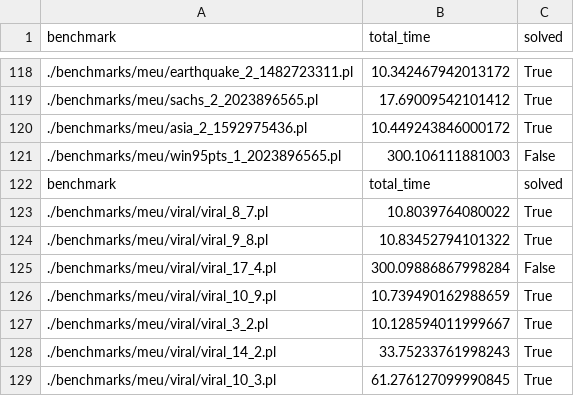
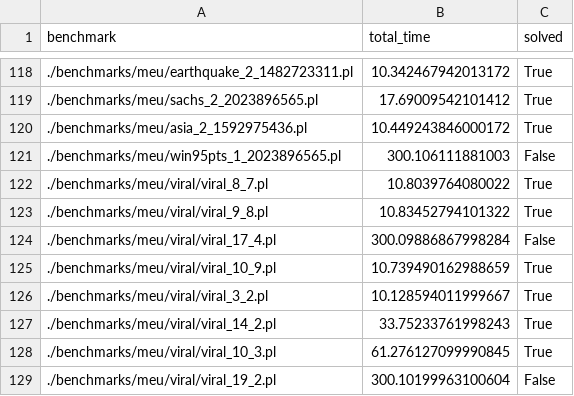
Before and after one commit to raki123/CC, a CSV file: results/meu/aspmc/results.csv, drawn as a sheet; only a part is shown, gaps mark what is left out; the shorter side is filled out with more unchanged rows.

Commit message:
More results cleaned.

```diff
--- a/results/meu/aspmc/results.csv
+++ b/results/meu/aspmc/results.csv
@@ -121,3 +121,2 @@ benchmark,total_time,solved
 ./benchmarks/meu/win95pts_1_2023896565.pl,300.106111881003,False
-benchmark,total_time,solved
 ./benchmarks/meu/viral/viral_8_7.pl,10.8039764080022,True
```
Also changed, not shown: results/meu/clingo/results.csv, results/meu/pita/results.csv, 1 other file.
